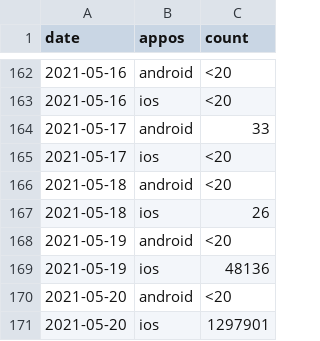
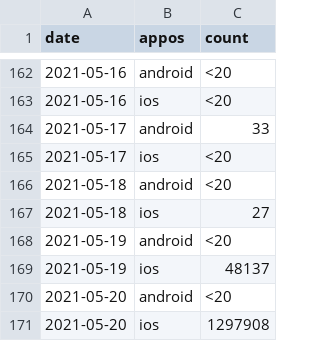
Before and after one commit to cds-snc/covid-alert-data-staging, a CSV file: unmasked_metrics/csv/daily-journalier/active_users_os.daily-journalier.csv, drawn as a sheet; only a part is shown, gaps mark what is left out.

```diff
--- a/unmasked_metrics/csv/daily-journalier/active_users_os.daily-journalier.csv
+++ b/unmasked_metrics/csv/daily-journalier/active_users_os.daily-journalier.csv
@@ -166,6 +166,6 @@ date,appos,count
 2021-05-18,android,<20
-2021-05-18,ios,26
+2021-05-18,ios,27
 2021-05-19,android,<20
-2021-05-19,ios,48136
+2021-05-19,ios,48137
 2021-05-20,android,<20
-2021-05-20,ios,1297901
+2021-05-20,ios,1297908
```
Also changed, not shown: unmasked_metrics/csv/daily-journalier/active_users.daily-journalier.csv, unmasked_metrics/csv/daily-journalier/active_users_os_av.daily-journalier.csv, 7 other files.
